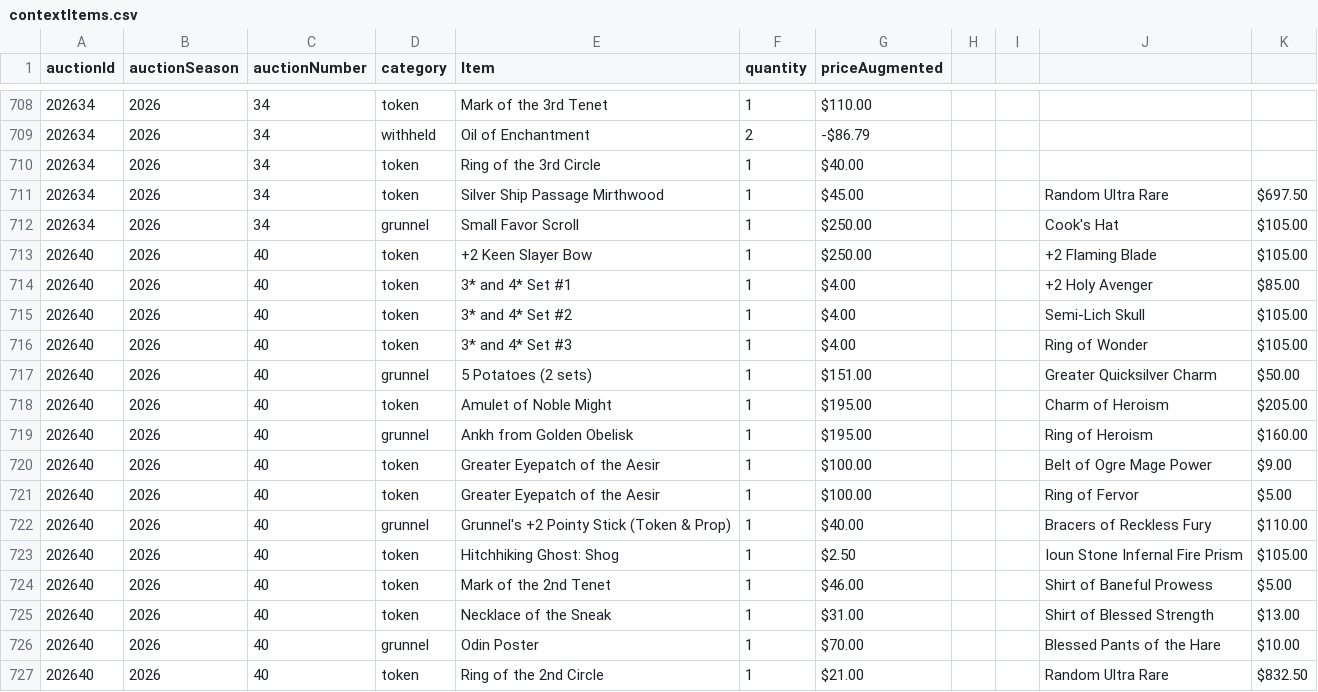
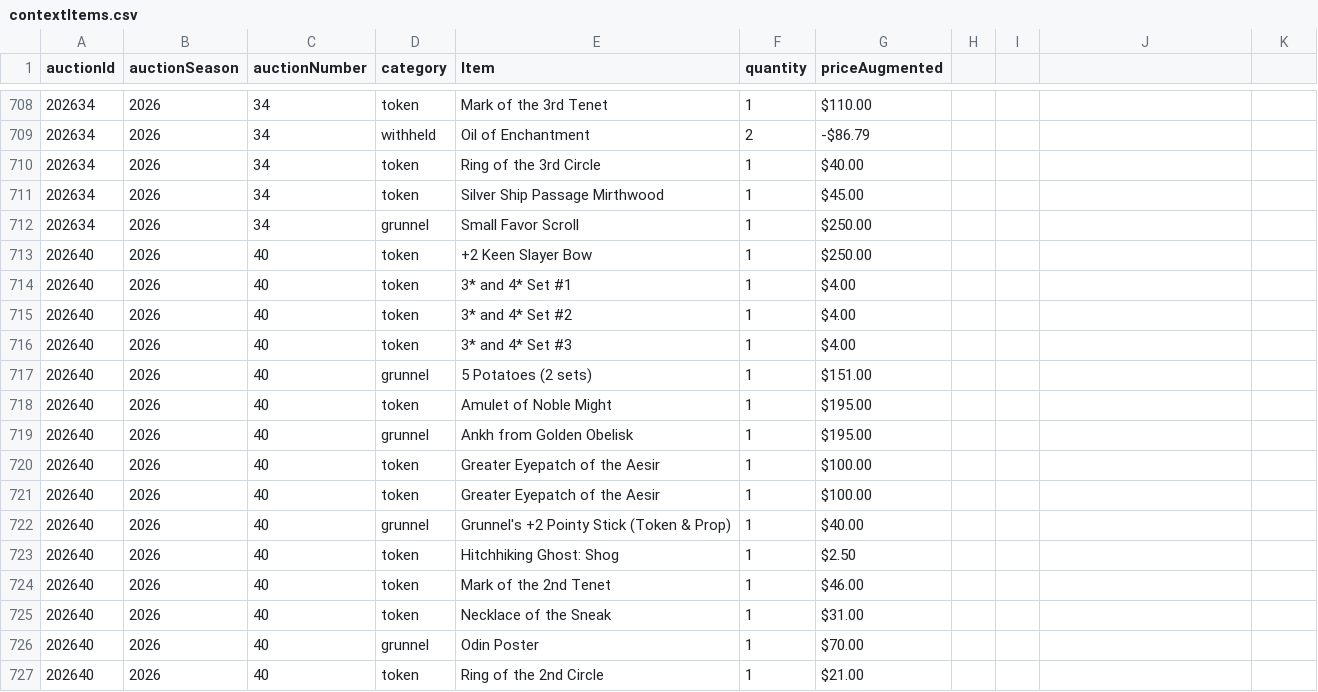
Before and after one commit to mjdomask-jpg/trueDungeonAuctionPrices, a CSV file: public/data/contextItems.csv, drawn as a sheet; only a part is shown, gaps mark what is left out; the diff covers the shown part only.

```diff
--- a/public/data/contextItems.csv
+++ b/public/data/contextItems.csv
@@ -711,17 +711,17 @@ auctionId,auctionSeason,auctionNumber,category,Item,quantity,priceAugmented,,,,
-202634,2026,34,token,Silver Ship Passage Mirthwood,1,$45.00,,,Random Ultra Rare,$697.50
-202634,2026,34,grunnel,Small Favor Scroll,1,$250.00,,,Cook's Hat,$105.00
-202640,2026,40,token,+2 Keen Slayer Bow,1,$250.00,,,+2 Flaming Blade,$105.00
-202640,2026,40,token,3* and 4* Set #1,1,$4.00,,,+2 Holy Avenger,$85.00
-202640,2026,40,token,3* and 4* Set #2,1,$4.00,,,Semi-Lich Skull,$105.00
-202640,2026,40,token,3* and 4* Set #3,1,$4.00,,,Ring of Wonder,$105.00
-202640,2026,40,grunnel,5 Potatoes (2 sets),1,$151.00,,,Greater Quicksilver Charm,$50.00
-202640,2026,40,token,Amulet of Noble Might,1,$195.00,,,Charm of Heroism,$205.00
-202640,2026,40,grunnel,Ankh from Golden Obelisk,1,$195.00,,,Ring of Heroism,$160.00
-202640,2026,40,token,Greater Eyepatch of the Aesir,1,$100.00,,,Belt of Ogre Mage Power,$9.00
-202640,2026,40,token,Greater Eyepatch of the Aesir,1,$100.00,,,Ring of Fervor,$5.00
-202640,2026,40,grunnel,Grunnel's +2 Pointy Stick (Token & Prop),1,$40.00,,,Bracers of Reckless Fury,$110.00
-202640,2026,40,token,Hitchhiking Ghost: Shog,1,$2.50,,,Ioun Stone Infernal Fire Prism,$105.00
-202640,2026,40,token,Mark of the 2nd Tenet,1,$46.00,,,Shirt of Baneful Prowess,$5.00
-202640,2026,40,token,Necklace of the Sneak,1,$31.00,,,Shirt of Blessed Strength,$13.00
-202640,2026,40,grunnel,Odin Poster,1,$70.00,,,Blessed Pants of the Hare,$10.00
-202640,2026,40,token,Ring of the 2nd Circle,1,$21.00,,,Random Ultra Rare,$832.50
+202634,2026,34,token,Silver Ship Passage Mirthwood,1,$45.00
+202634,2026,34,grunnel,Small Favor Scroll,1,$250.00
+202640,2026,40,token,+2 Keen Slayer Bow,1,$250.00
+202640,2026,40,token,3* and 4* Set #1,1,$4.00
+202640,2026,40,token,3* and 4* Set #2,1,$4.00
+202640,2026,40,token,3* and 4* Set #3,1,$4.00
+202640,2026,40,grunnel,5 Potatoes (2 sets),1,$151.00
+202640,2026,40,token,Amulet of Noble Might,1,$195.00
+202640,2026,40,grunnel,Ankh from Golden Obelisk,1,$195.00
+202640,2026,40,token,Greater Eyepatch of the Aesir,1,$100.00
+202640,2026,40,token,Greater Eyepatch of the Aesir,1,$100.00
+202640,2026,40,grunnel,Grunnel's +2 Pointy Stick (Token & Prop),1,$40.00
+202640,2026,40,token,Hitchhiking Ghost: Shog,1,$2.50
+202640,2026,40,token,Mark of the 2nd Tenet,1,$46.00
+202640,2026,40,token,Necklace of the Sneak,1,$31.00
+202640,2026,40,grunnel,Odin Poster,1,$70.00
+202640,2026,40,token,Ring of the 2nd Circle,1,$21.00
```
Also changed, not shown: 20 edited cells elsewhere in this file.
